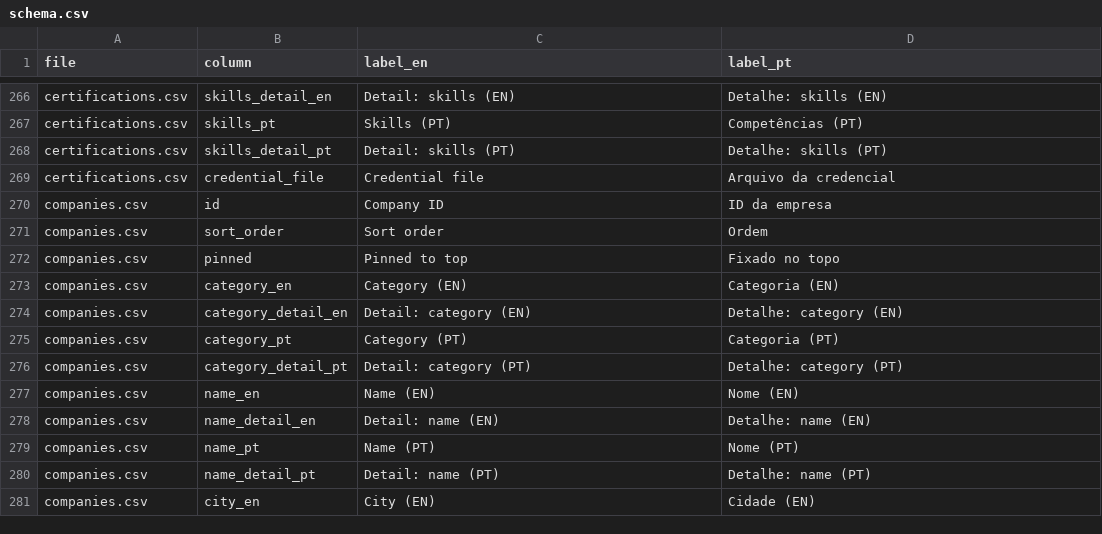
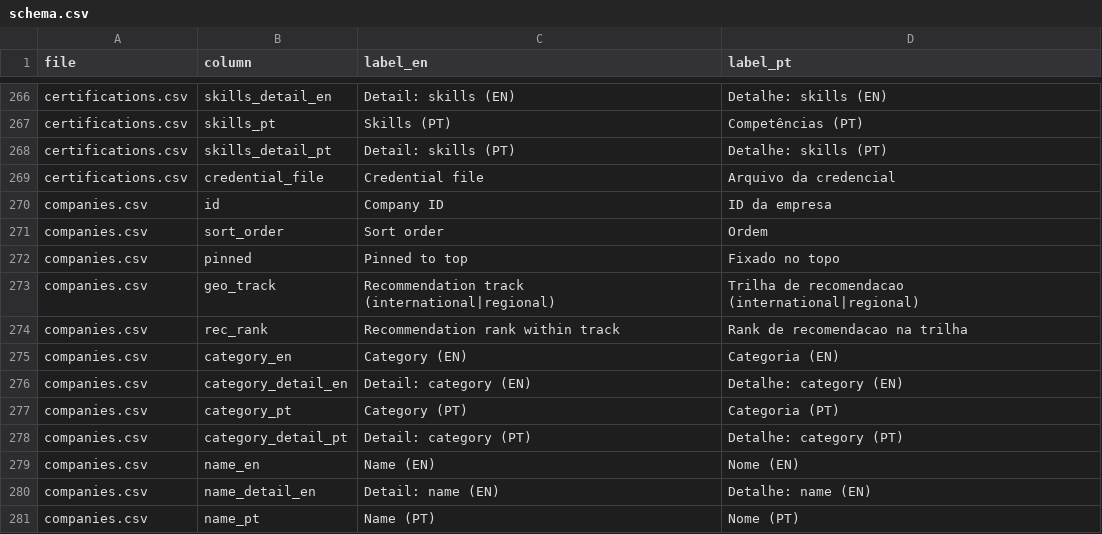
Before and after one commit to duducm2/my-personal-repo, a CSV file: my-data/canonical/schema.csv, drawn as a sheet; only a part is shown, gaps mark what is left out; the shorter side is filled out with more unchanged rows.

```diff
--- a/my-data/canonical/schema.csv
+++ b/my-data/canonical/schema.csv
@@ -272,2 +272,4 @@ companies.csv,sort_order,Sort order,Ordem
 companies.csv,pinned,Pinned to top,Fixado no topo
+companies.csv,geo_track,Recommendation track (international|regional),Trilha de recomendacao (international|regional)
+companies.csv,rec_rank,Recommendation rank within track,Rank de recomendacao na trilha
 companies.csv,category_en,Category (EN),Categoria (EN)
```
Also changed, not shown: my-data/canonical/companies.csv, 4 other files.
